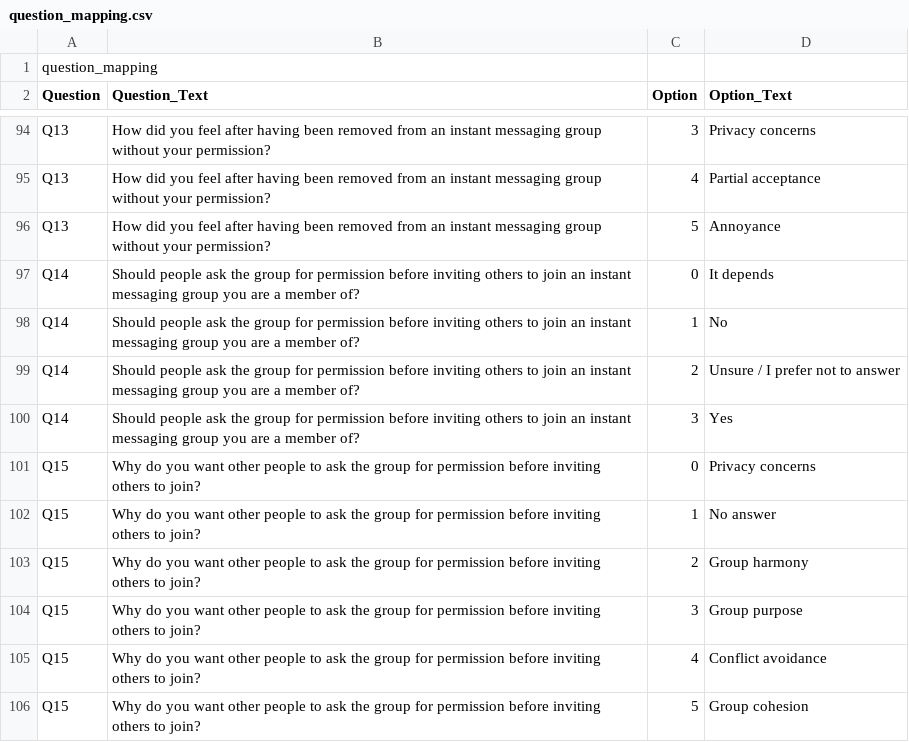
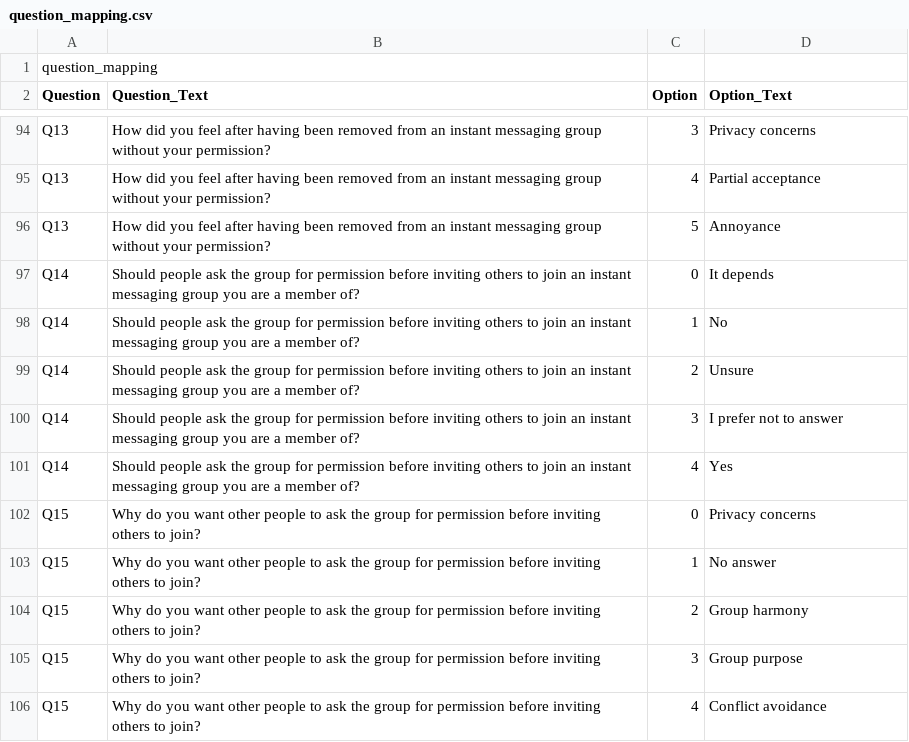
Before and after one commit to pratyusha-05/user-perceptions, a CSV file: data/question_mapping.csv, drawn as a sheet; only a part is shown, gaps mark what is left out; the shorter side is filled out with more unchanged rows.

Commit message:
Update question_mapping.csv

```diff
--- a/data/question_mapping.csv
+++ b/data/question_mapping.csv
@@ -98,4 +98,5 @@ Q14,Should people ask the group for permission before inviting others to join an
 Q14,Should people ask the group for permission before inviting others to join an instant messaging group you are a member of?,1,No
-Q14,Should people ask the group for permission before inviting others to join an instant messaging group you are a member of?,2,Unsure / I prefer not to answer
-Q14,Should people ask the group for permission before inviting others to join an instant messaging group you are a member of?,3,Yes
+Q14,Should people ask the group for permission before inviting others to join an instant messaging group you are a member of?,2,Unsure
+Q14,Should people ask the group for permission before inviting others to join an instant messaging group you are a member of?,3,I prefer not to answer
+Q14,Should people ask the group for permission before inviting others to join an instant messaging group you are a member of?,4,Yes
 Q15,Why do you want other people to ask the group for permission before inviting others to join?,0,Privacy concerns
```
